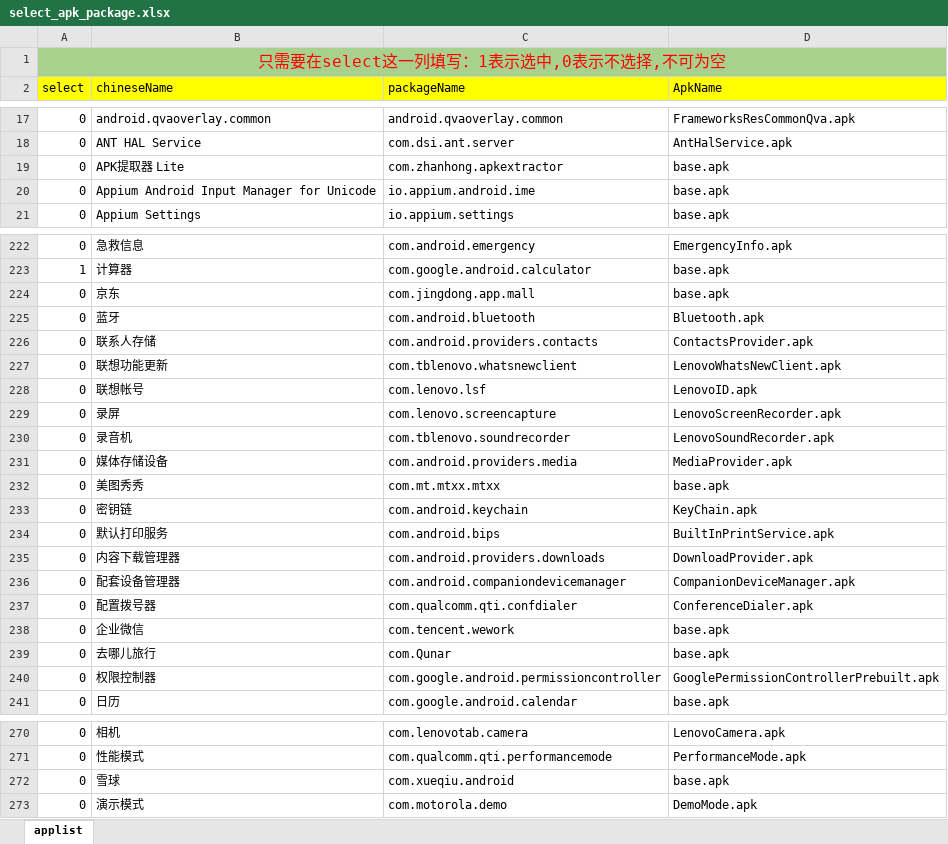
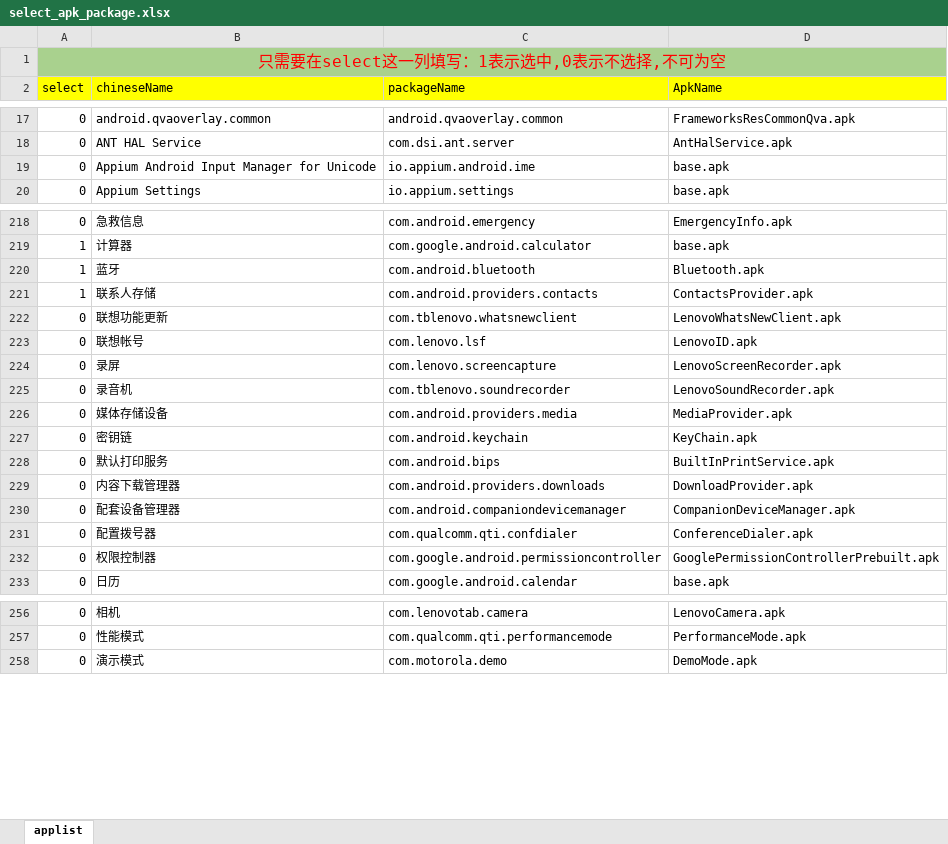
Before and after one commit to Lvan826199/NLS_Tools, an Excel workbook: setting/select_apk_package.xlsx, sheet applist, drawn as a sheet; only a part is shown, gaps mark what is left out; values as stored, in another font and other column widths than the file's, no borders; removed rows and columns are numbered as before the commit, all else as after; the diff covers the shown part only; the diff names each change by its address in the sheet, - before the commit and + after, or states it on an @@ line.

```diff
--- a/setting/select_apk_package.xlsx (sheet applist)
+++ b/setting/select_apk_package.xlsx (sheet applist)
-row 19: 0 | APK提取器 Lite | com.zhanhong.apkextractor | base.apk
-row 224: 0 | 京东 | com.jingdong.app.mall | base.apk
-A220:A221 (select): 0
+A220:A221 (select): 1
-row 232: 0 | 美图秀秀 | com.mt.mtxx.mtxx | base.apk
-row 238: 0 | 企业微信 | com.tencent.wework | base.apk
-row 239: 0 | 去哪儿旅行 | com.Qunar | base.apk
-row 272: 0 | 雪球 | com.xueqiu.android | base.apk
```
Also changed, not shown: 9 removed rows and 1 edited cell elsewhere in this sheet, 1 other file.
